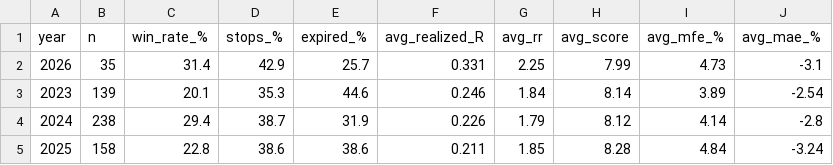
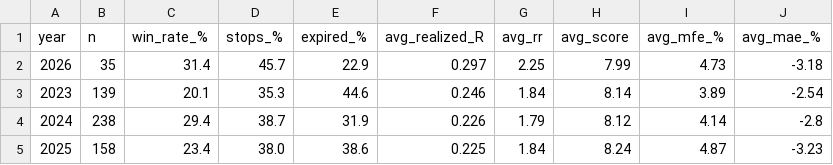
Before and after one commit to ronaldfj/nyse_price_alerts, a CSV file: backtest_output/bt_por_ano.csv, drawn as a sheet.

```diff
--- a/backtest_output/bt_por_ano.csv
+++ b/backtest_output/bt_por_ano.csv
@@ -1,5 +1,5 @@
 year,n,win_rate_%,stops_%,expired_%,avg_realized_R,avg_rr,avg_score,avg_mfe_%,avg_mae_%
-2026,35,31.4,42.9,25.7,0.331,2.25,7.99,4.73,-3.1
+2026,35,31.4,45.7,22.9,0.297,2.25,7.99,4.73,-3.18
 2023,139,20.1,35.3,44.6,0.246,1.84,8.14,3.89,-2.54
 2024,238,29.4,38.7,31.9,0.226,1.79,8.12,4.14,-2.8
-2025,158,22.8,38.6,38.6,0.211,1.85,8.28,4.84,-3.24
+2025,158,23.4,38.0,38.6,0.225,1.84,8.24,4.87,-3.23
```
Also changed, not shown: backtest_output/backtest_trades.csv, backtest_output/bt_por_confluence.csv, 7 other files.
